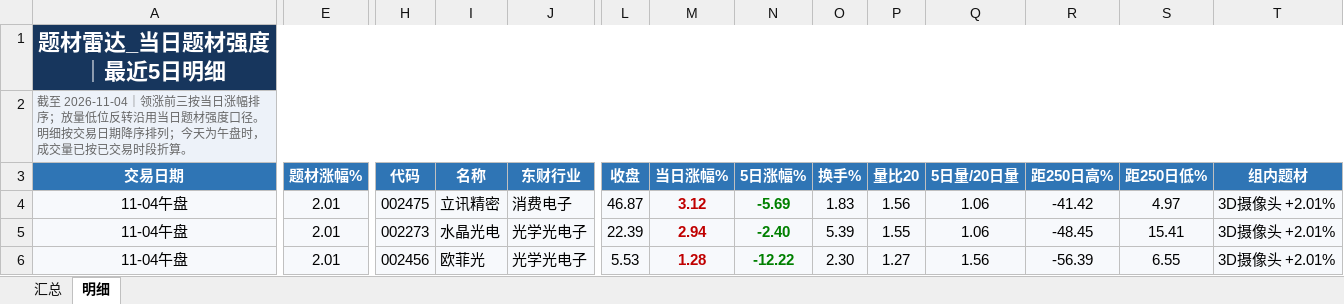
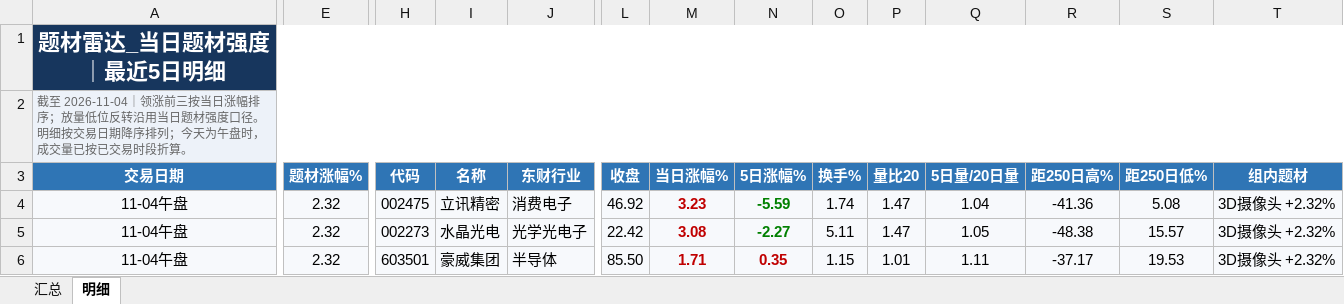
Before and after one commit to nancybhc/a-share-blast-lab, an Excel workbook: data/theme_strength_latest.xlsx, sheet 明细, drawn as a sheet; only a part is shown, gaps mark what is left out; values as stored, in another font and other column widths than the file's, no borders; the diff covers the shown part only; the diff names each change by its address in the sheet, - before the commit and + after, or states it on an @@ line.

```diff
--- a/data/theme_strength_latest.xlsx (sheet 明细)
+++ b/data/theme_strength_latest.xlsx (sheet 明细)
-E4:E6 (题材涨幅%): 2.01
+E4:E6 (题材涨幅%): 2.32
-L4 (收盘): 46.87
+L4 (收盘): 46.92
-M4 (当日涨幅%): 3.12
+M4 (当日涨幅%): 3.23
-N4 (5日涨幅%): -5.69
+N4 (5日涨幅%): -5.59
-O4 (换手%): 1.83
+O4 (换手%): 1.74
-P4 (量比20): 1.56
+P4 (量比20): 1.47
-Q4 (5日量/20日量): 1.06
+Q4 (5日量/20日量): 1.04
-R4 (距250日高%): -41.42
+R4 (距250日高%): -41.36
-S4 (距250日低%): 4.97
+S4 (距250日低%): 5.08
-T4:T6 (组内题材): 3D摄像头 +2.01%
+T4:T6 (组内题材): 3D摄像头 +2.32%
-L5 (收盘): 22.39
+L5 (收盘): 22.42
-M5 (当日涨幅%): 2.94
+M5 (当日涨幅%): 3.08
-N5 (5日涨幅%): -2.40
+N5 (5日涨幅%): -2.27
-O5 (换手%): 5.39
+O5 (换手%): 5.11
-P5 (量比20): 1.55
+P5 (量比20): 1.47
-Q5 (5日量/20日量): 1.06
+Q5 (5日量/20日量): 1.05
-R5 (距250日高%): -48.45
+R5 (距250日高%): -48.38
-S5 (距250日低%): 15.41
+S5 (距250日低%): 15.57
-H6 (代码): 002456
+H6 (代码): 603501
-I6 (名称): 欧菲光
+I6 (名称): 豪威集团
-J6 (东财行业): 光学光电子
+J6 (东财行业): 半导体
-L6 (收盘): 5.53
+L6 (收盘): 85.50
-M6 (当日涨幅%): 1.28
+M6 (当日涨幅%): 1.71
-N6 (5日涨幅%): -12.22
+N6 (5日涨幅%): 0.35
-N6 text colour: #008000
+N6 text colour: #C00000
-O6 (换手%): 2.30
+O6 (换手%): 1.15
-P6 (量比20): 1.27
+P6 (量比20): 1.01
-Q6 (5日量/20日量): 1.56
+Q6 (5日量/20日量): 1.11
-R6 (距250日高%): -56.39
+R6 (距250日高%): -37.17
-S6 (距250日低%): 6.55
+S6 (距250日低%): 19.53
```
Also changed, not shown: 6 added rows, 6 removed rows and 82 edited cells elsewhere in this sheet, sheet 汇总, 8 other files.
